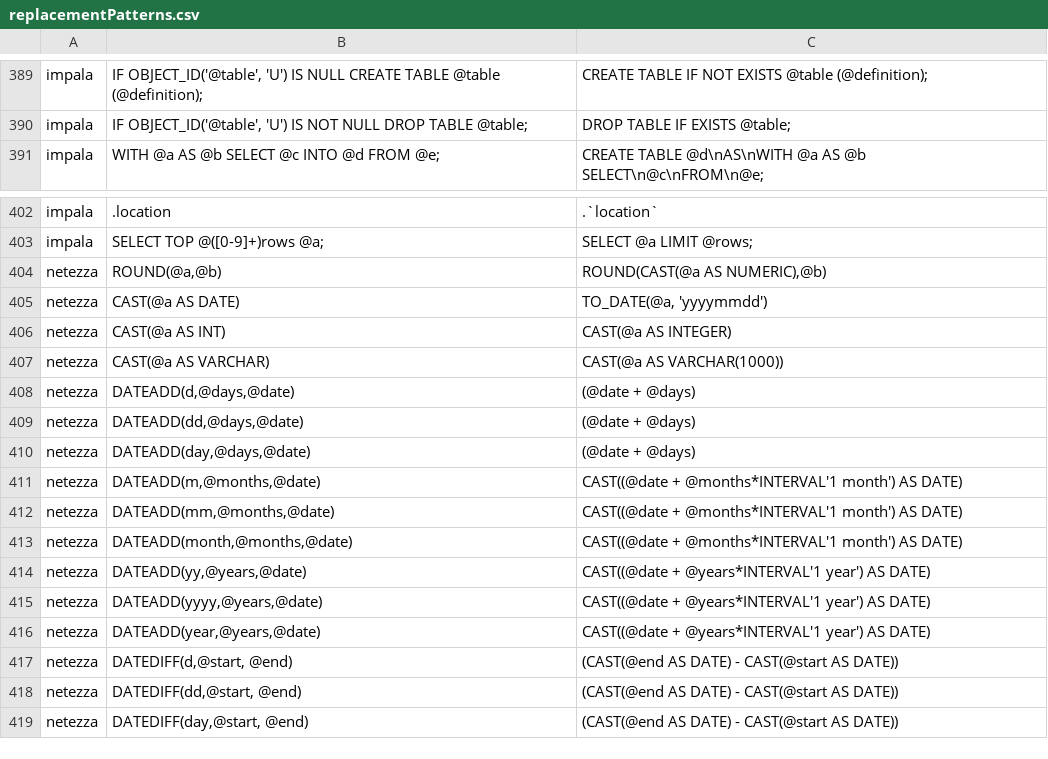
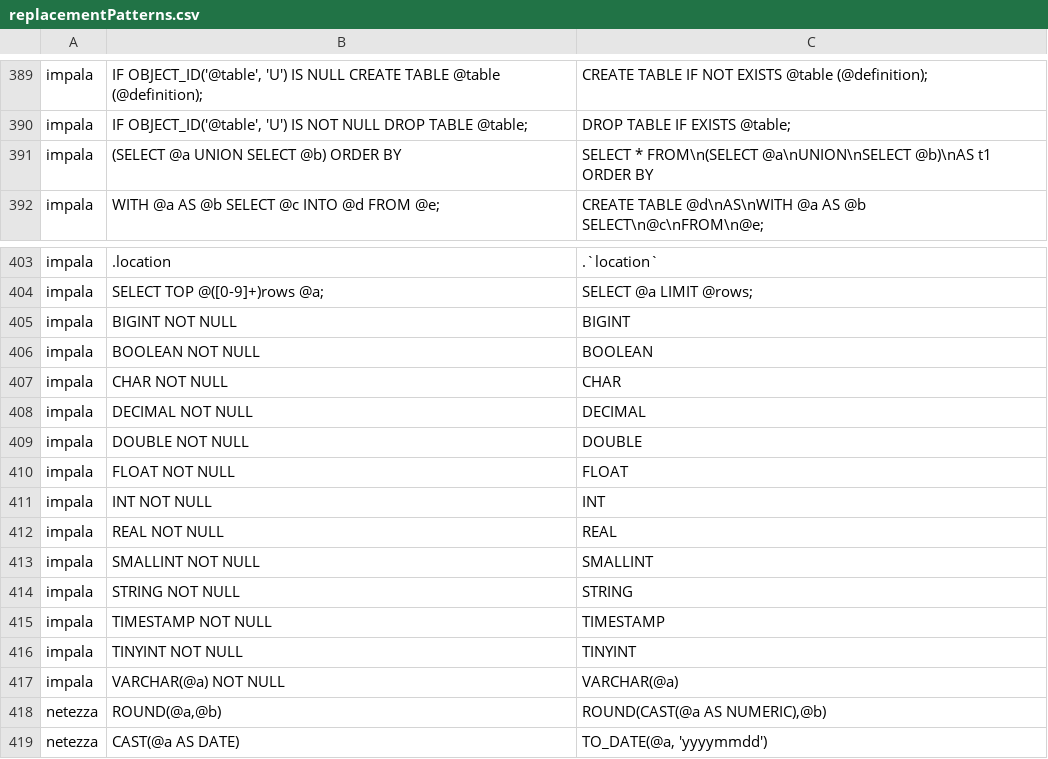
Before and after one commit to OHDSI/SqlRender, a CSV file: inst/csv/replacementPatterns.csv, drawn as a sheet; only a part is shown, gaps mark what is left out; the shorter side is filled out with more unchanged rows.

Commit message:
Impala fixes for ATLAS queries.

```diff
--- a/inst/csv/replacementPatterns.csv
+++ b/inst/csv/replacementPatterns.csv
@@ -390,2 +390,3 @@ impala,"IF OBJECT_ID('@table', 'U') IS NULL CREATE TABLE @table (@definition);",
 impala,"IF OBJECT_ID('@table', 'U') IS NOT NULL DROP TABLE @table;",DROP TABLE IF EXISTS @table;
+impala,(SELECT @a UNION SELECT @b) ORDER BY,SELECT * FROM\n(SELECT @a\nUNION\nSELECT @b)\nAS t1 ORDER BY
 impala,WITH @a AS @b SELECT @c INTO @d FROM @e;,CREATE TABLE @d\nAS\nWITH @a AS @b SELECT\n@c\nFROM\n@e;
@@ -403,2 +404,15 @@ impala,.location,.`location`
 impala,SELECT TOP @([0-9]+)rows @a;,SELECT @a LIMIT @rows;
+impala,BIGINT NOT NULL,BIGINT
+impala,BOOLEAN NOT NULL,BOOLEAN
+impala,CHAR NOT NULL,CHAR
+impala,DECIMAL NOT NULL,DECIMAL
+impala,DOUBLE NOT NULL,DOUBLE
+impala,FLOAT NOT NULL,FLOAT
+impala,INT NOT NULL,INT
+impala,REAL NOT NULL,REAL
+impala,SMALLINT NOT NULL,SMALLINT
+impala,STRING NOT NULL,STRING
+impala,TIMESTAMP NOT NULL,TIMESTAMP
+impala,TINYINT NOT NULL,TINYINT
+impala,VARCHAR(@a) NOT NULL,VARCHAR(@a)
 netezza,"ROUND(@a,@b)","ROUND(CAST(@a AS NUMERIC),@b)"
```
Also changed, not shown: 1 other file.
